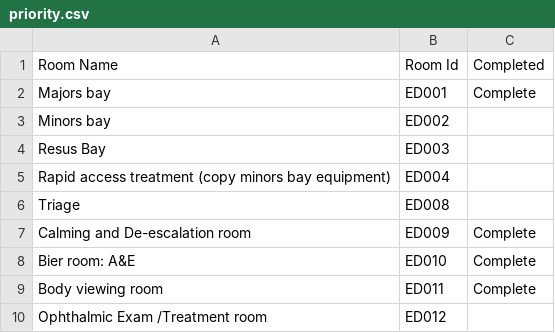
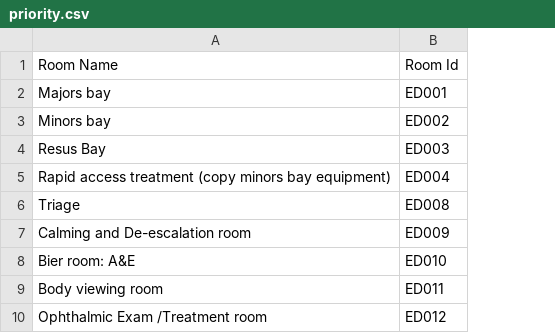
Before and after one commit to joeyclemens/cohbra, a CSV file: priority.csv, drawn as a sheet; only a part is shown; the diff names each change by its address in the sheet, - before the commit and + after, or states it on an @@ line.

```diff
--- a/priority.csv
+++ b/priority.csv
-column C, rows 1-9: Completed | Complete |  |  |  |  | Complete | Complete | Complete
```
